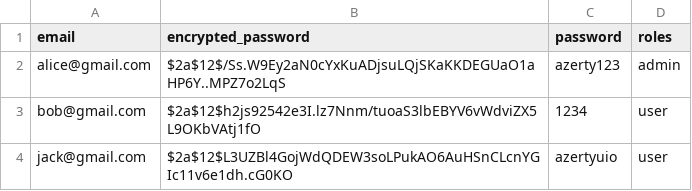
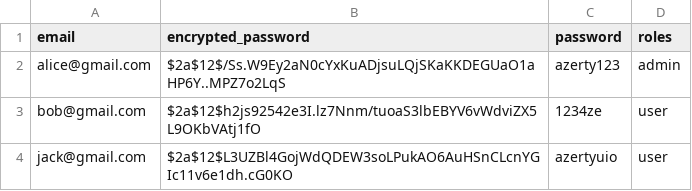
Before and after one commit to nodilod/AvionLigne, a CSV file: AvionLigne3/lib/seed_csv/users.csv, drawn as a sheet.

Commit message:
seeder user ok

```diff
--- a/AvionLigne3/lib/seed_csv/users.csv
+++ b/AvionLigne3/lib/seed_csv/users.csv
@@ -2,3 +2,3 @@ email,encrypted_password,password,roles
 alice@gmail.com,$2a$12$/Ss.W9Ey2aN0cYxKuADjsuLQjSKaKKDEGUaO1aHP6Y..MPZ7o2LqS,azerty123,admin
-bob@gmail.com,$2a$12$h2js92542e3I.lz7Nnm/tuoaS3lbEBYV6vWdviZX5L9OKbVAtj1fO,1234,user
+bob@gmail.com,$2a$12$h2js92542e3I.lz7Nnm/tuoaS3lbEBYV6vWdviZX5L9OKbVAtj1fO,1234ze,user
 jack@gmail.com,$2a$12$L3UZBl4GojWdQDEW3soLPukAO6AuHSnCLcnYGIc11v6e1dh.cG0KO,azertyuio,user
```
Also changed, not shown: 1 other file.
